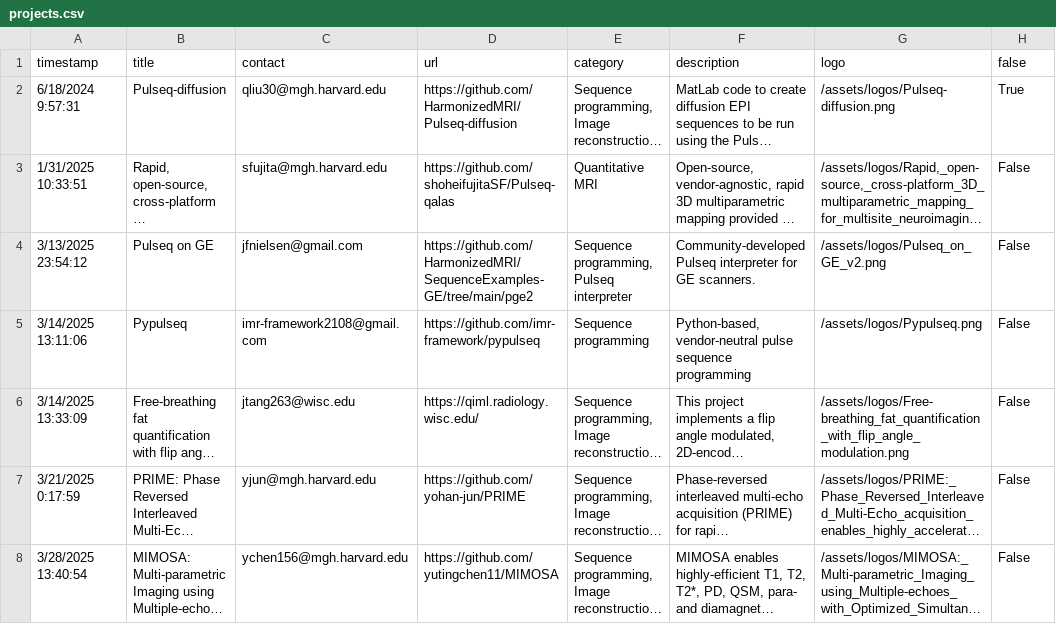
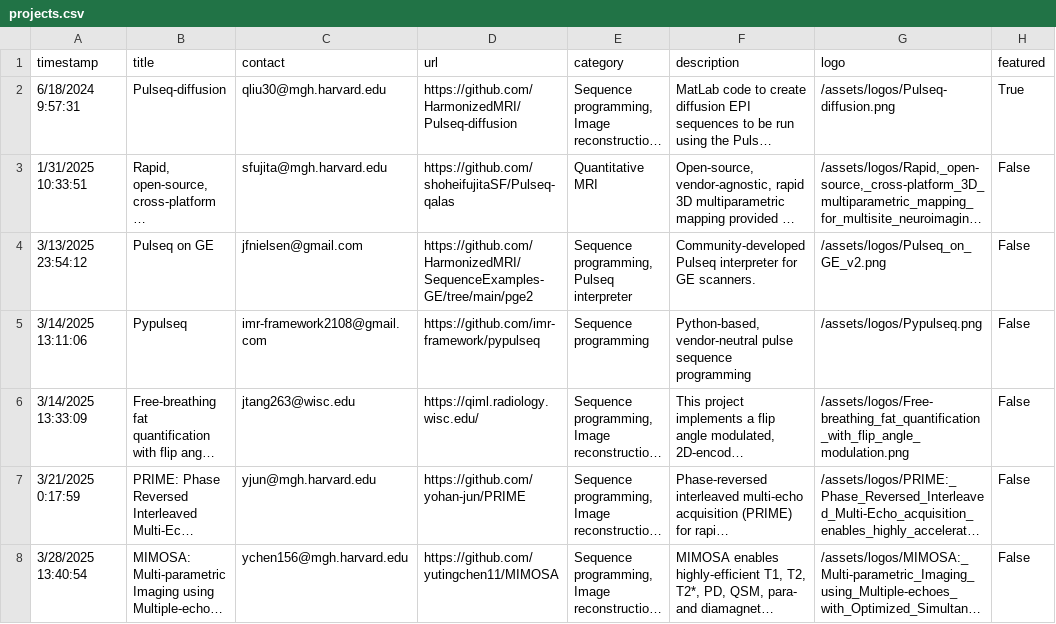
Before and after one commit to HarmonizedMRI/HarmonizedMRI.github.io, a CSV file: _data/projects.csv, drawn as a sheet; only a part is shown; long unchanged cells end in …; the diff names each change by its address in the sheet, - before the commit and + after, or states it on an @@ line.

Commit message:
On branch main 	modified:   projects.csv

```diff
--- a/_data/projects.csv
+++ b/_data/projects.csv
-H1: false
+H1: featured
```
